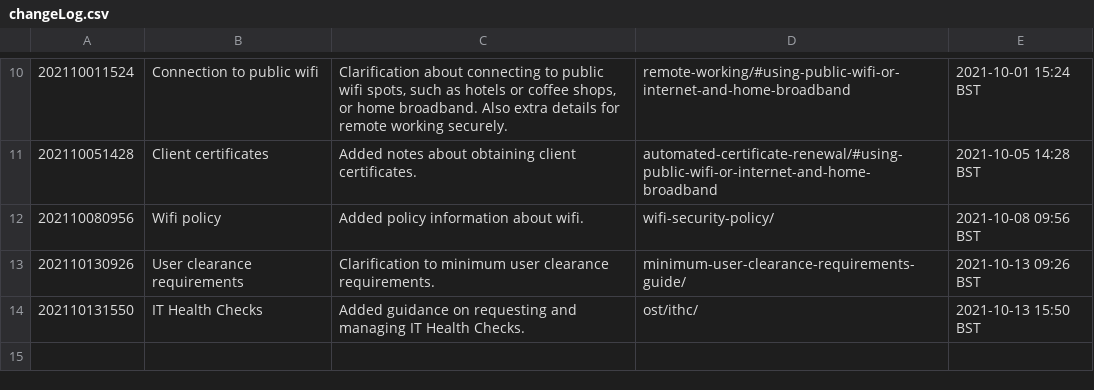
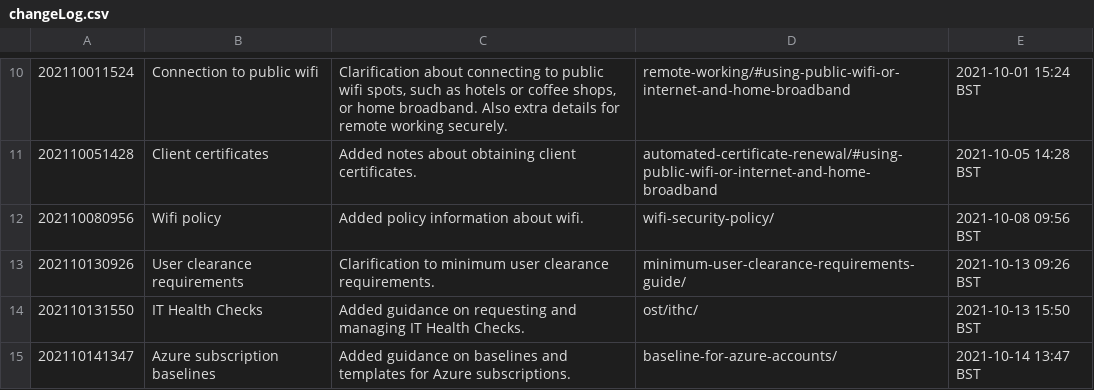
Before and after one commit to ministryofjustice/security-guidance, a CSV file: changeLog.csv, drawn as a sheet; only a part is shown, gaps mark what is left out.

Commit message:
Publication approved: https://github.com/ministryofjustice/security-guidance/issues/238

```diff
--- a/changeLog.csv
+++ b/changeLog.csv
@@ -14 +14,2 @@
 "202110131550","IT Health Checks","Added guidance on requesting and managing IT Health Checks.","ost/ithc/","2021-10-13 15:50 BST"
+"202110141347","Azure subscription baselines","Added guidance on baselines and templates for Azure subscriptions.","baseline-for-azure-accounts/","2021-10-14 13:47 BST"
```
Also changed, not shown: 11 other files.
